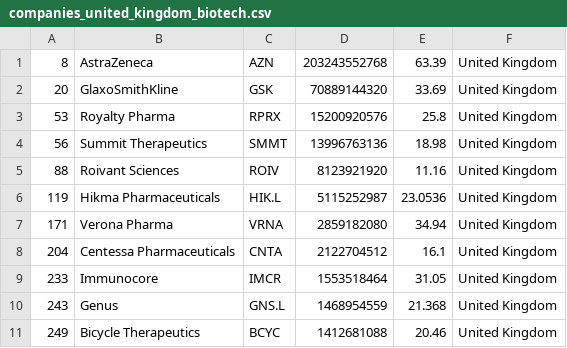
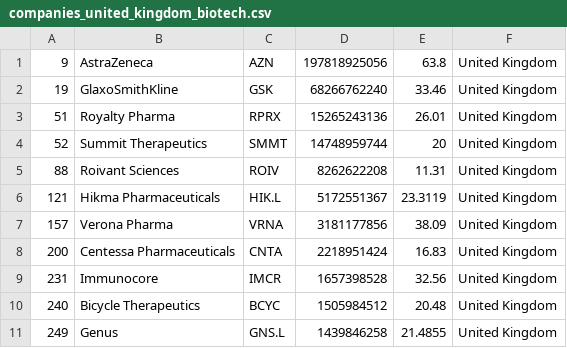
Before and after one commit to jkou02/merida-june-6-2024, a CSV file: companies_united_kingdom_biotech.csv, drawn as a sheet; only a part is shown; the diff covers the shown part only.

```diff
--- a/companies_united_kingdom_biotech.csv
+++ b/companies_united_kingdom_biotech.csv
@@ -1,11 +1,11 @@
-"8","AstraZeneca","AZN","203243552768","63.39","United Kingdom"
-"20","GlaxoSmithKline","GSK","70889144320","33.69","United Kingdom"
-"53","Royalty Pharma","RPRX","15200920576","25.8","United Kingdom"
-"56","Summit Therapeutics","SMMT","13996763136","18.98","United Kingdom"
-"88","Roivant Sciences","ROIV","8123921920","11.16","United Kingdom"
-"119","Hikma Pharmaceuticals","HIK.L","5115252987","23.0536","United Kingdom"
-"171","Verona Pharma","VRNA","2859182080","34.94","United Kingdom"
-"204","Centessa Pharmaceuticals","CNTA","2122704512","16.1","United Kingdom"
-"233","Immunocore","IMCR","1553518464","31.05","United Kingdom"
-"243","Genus","GNS.L","1468954559","21.368","United Kingdom"
-"249","Bicycle Therapeutics","BCYC","1412681088","20.46","United Kingdom"
+"9","AstraZeneca","AZN","197818925056","63.8","United Kingdom"
+"19","GlaxoSmithKline","GSK","68266762240","33.46","United Kingdom"
+"51","Royalty Pharma","RPRX","15265243136","26.01","United Kingdom"
+"52","Summit Therapeutics","SMMT","14748959744","20","United Kingdom"
+"88","Roivant Sciences","ROIV","8262622208","11.31","United Kingdom"
+"121","Hikma Pharmaceuticals","HIK.L","5172551367","23.3119","United Kingdom"
+"157","Verona Pharma","VRNA","3181177856","38.09","United Kingdom"
+"200","Centessa Pharmaceuticals","CNTA","2218951424","16.83","United Kingdom"
+"231","Immunocore","IMCR","1657398528","32.56","United Kingdom"
+"240","Bicycle Therapeutics","BCYC","1505984512","20.48","United Kingdom"
+"249","Genus","GNS.L","1439846258","21.4855","United Kingdom"
```
Also changed, not shown: 11 added rows, 11 removed rows and 21 edited cells elsewhere in this file, companies-Biotech.csv, companies_france_biotech.csv, 1 other file.
